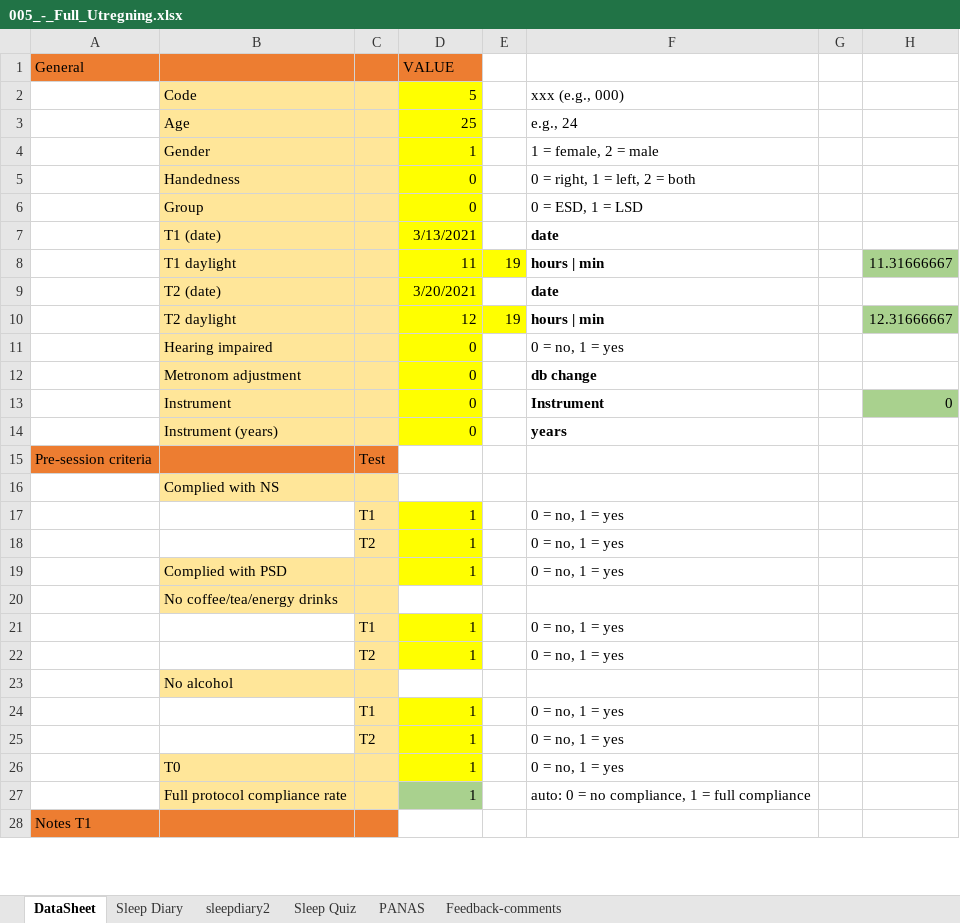
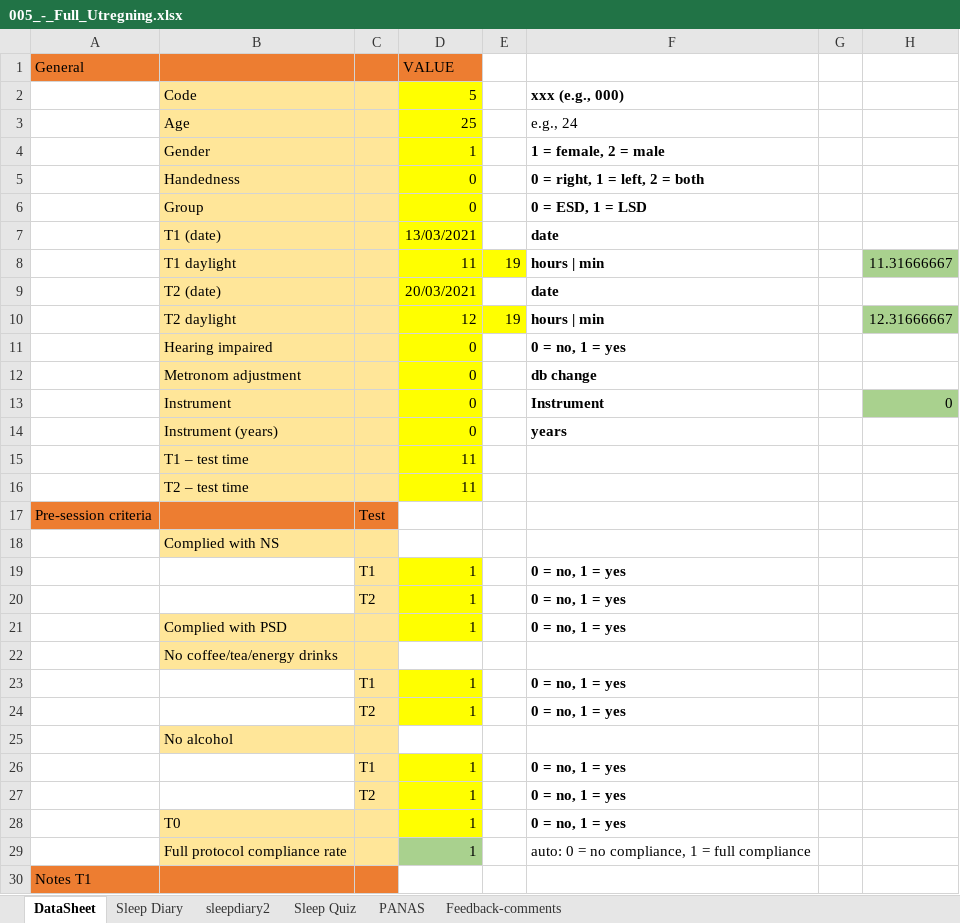
Before and after one commit to cogneuro-uit/mw-psd-eeg--2021--behaviour, an Excel workbook: data/baseline+diary/005_-_Full_Utregning.xlsx, sheet DataSheet, drawn as a sheet; only a part is shown; values as stored, in another font and other column widths than the file's, no borders; addresses are those after the commit; the diff names each change by its address in the sheet, - before the commit and + after, or states it on an @@ line.

```diff
--- a/data/baseline+diary/005_-_Full_Utregning.xlsx (sheet DataSheet)
+++ b/data/baseline+diary/005_-_Full_Utregning.xlsx (sheet DataSheet)
-F2 bold: off
+F2 bold: on
-F4:F6 bold: off
+F4:F6 bold: on
-D7 (VALUE): 3/13/2021
+D7 (VALUE): 13/03/2021
-D9 (VALUE): 3/20/2021
+D9 (VALUE): 20/03/2021
-F11 bold: off
+F11 bold: on
+row 15:  | T1 – test time |  | 11
+row 16:  | T2 – test time |  | 11
-F19:F21 bold: off
+F19:F21 bold: on
-F23:F24 bold: off
+F23:F24 bold: on
-F26:F28 bold: off
+F26:F28 bold: on
```
Also changed, not shown: sheet sleepdiary2, sheet Sleep Diary, formulas that keep their value, data/baseline+diary/011_-_Full_Utregning.xlsx, data/baseline+diary/014_-_Full_Utregning.xlsx, 31 other files.
